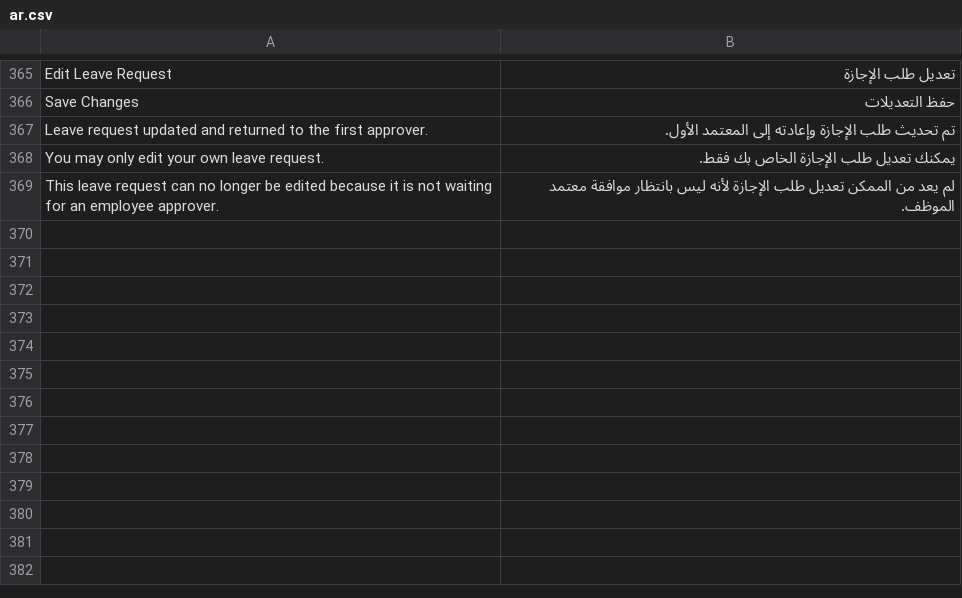
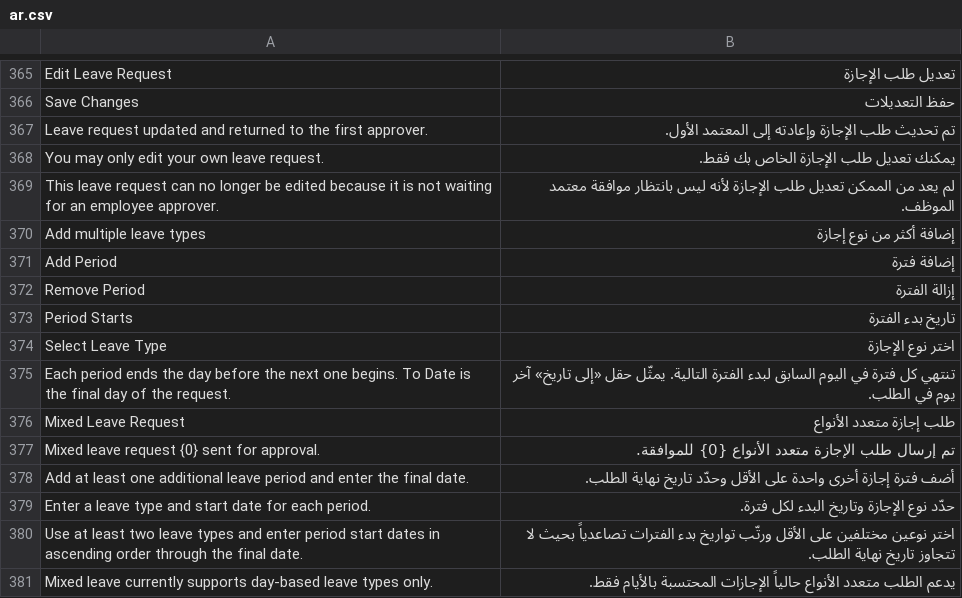
Before and after one commit to Ibrahim-Merhi/hr-custom, a CSV file: hr_custom/translations/ar.csv, drawn as a sheet; only a part is shown, gaps mark what is left out.

Commit message:
Add mixed leave requests and yearly employee leave history

```diff
--- a/hr_custom/translations/ar.csv
+++ b/hr_custom/translations/ar.csv
@@ -369 +369,13 @@ You may only edit your own leave request.,يمكنك تعديل طلب الإج
 This leave request can no longer be edited because it is not waiting for an employee approver.,لم يعد من الممكن تعديل طلب الإجازة لأنه ليس بانتظار موافقة معتمد الموظف.
+Add multiple leave types,إضافة أكثر من نوع إجازة
+Add Period,إضافة فترة
+Remove Period,إزالة الفترة
+Period Starts,تاريخ بدء الفترة
+Select Leave Type,اختر نوع الإجازة
+Each period ends the day before the next one begins. To Date is the final day of the request.,تنتهي كل فترة في اليوم السابق لبدء الفترة التالية. يمثّل حقل «إلى تاريخ» آخر يوم في الطلب.
+Mixed Leave Request,طلب إجازة متعدد الأنواع
+Mixed leave request {0} sent for approval.,تم إرسال طلب الإجازة متعدد الأنواع {0} للموافقة.
+Add at least one additional leave period and enter the final date.,أضف فترة إجازة أخرى واحدة على الأقل وحدّد تاريخ نهاية الطلب.
+Enter a leave type and start date for each period.,حدّد نوع الإجازة وتاريخ البدء لكل فترة.
+Use at least two leave types and enter period start dates in ascending order through the final date.,اختر نوعين مختلفين على الأقل ورتّب تواريخ بدء الفترات تصاعدياً بحيث لا تتجاوز تاريخ نهاية الطلب.
+Mixed leave currently supports day-based leave types only.,يدعم الطلب متعدد الأنواع حالياً الإجازات المحتسبة بالأيام فقط.
```
Also changed, not shown: 10 other files.
